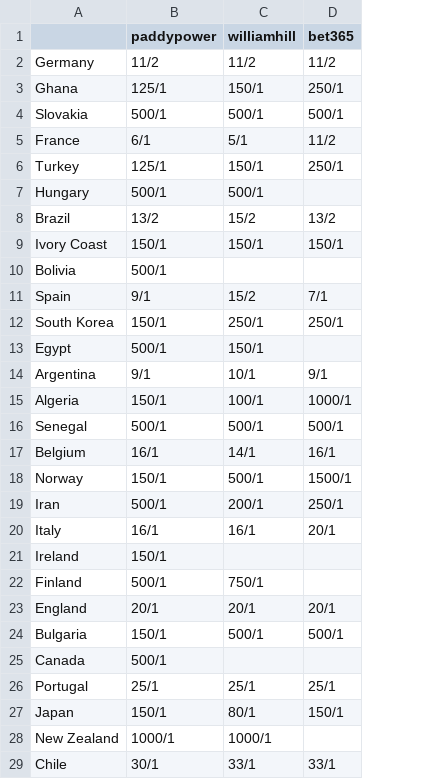
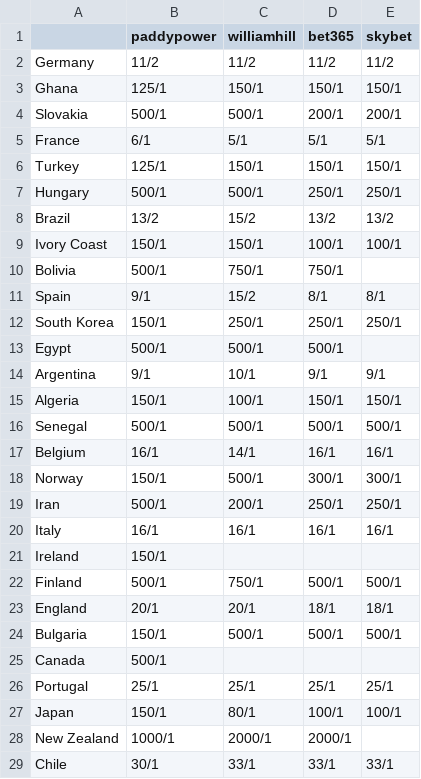
Before and after one commit to asyler/sportech_bot, a CSV file: bookmakers/matrix.csv, drawn as a sheet; only a part is shown; the diff covers the shown part only; the diff names each change by its address in the sheet, - before the commit and + after, or states it on an @@ line.

Commit message:
Add skybet support Add proxy support

```diff
--- a/bookmakers/matrix.csv
+++ b/bookmakers/matrix.csv
+column E (skybet), rows 2-29: 11/2 | 150/1 | 200/1 | 5/1 | 150/1 | 250/1 | 13/2 | 100/1 |  | 8/1 | 250/1 |  | 9/1 | 150/1 | 500/1 | 16/1 | 300/1 | 250/1 | 16/1 |  | 500/1 | 18/1 | 500/1 |  | 25/1 | 100/1 |  | 33/1
-D3 (bet365): 250/1
+D3 (bet365): 150/1
-D4 (bet365): 500/1
+D4 (bet365): 200/1
-D5 (bet365): 11/2
+D5 (bet365): 5/1
-D6 (bet365): 250/1
+D6 (bet365): 150/1
-D7 (bet365): (empty)
+D7 (bet365): 250/1
-D9 (bet365): 150/1
+D9 (bet365): 100/1
-C10 (williamhill): (empty)
+C10 (williamhill): 750/1
-D10 (bet365): (empty)
+D10 (bet365): 750/1
-D11 (bet365): 7/1
+D11 (bet365): 8/1
-C13 (williamhill): 150/1
+C13 (williamhill): 500/1
-D13 (bet365): (empty)
+D13 (bet365): 500/1
-D15 (bet365): 1000/1
+D15 (bet365): 150/1
-D18 (bet365): 1500/1
+D18 (bet365): 300/1
-D20 (bet365): 20/1
+D20 (bet365): 16/1
-D22 (bet365): (empty)
+D22 (bet365): 500/1
-D23 (bet365): 20/1
+D23 (bet365): 18/1
-D27 (bet365): 150/1
+D27 (bet365): 100/1
-C28 (williamhill): 1000/1
+C28 (williamhill): 2000/1
-D28 (bet365): (empty)
+D28 (bet365): 2000/1
```
Also changed, not shown: 1 added row, 4 removed rows and 34 edited cells elsewhere in this file, 7 other files.
